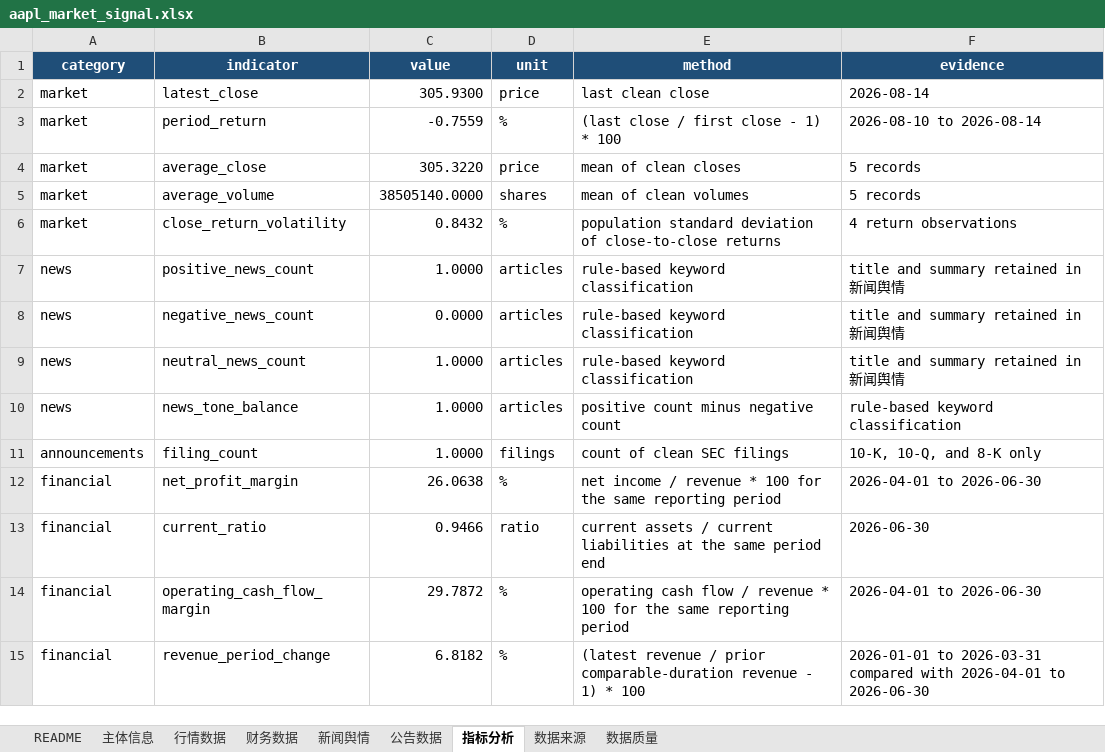
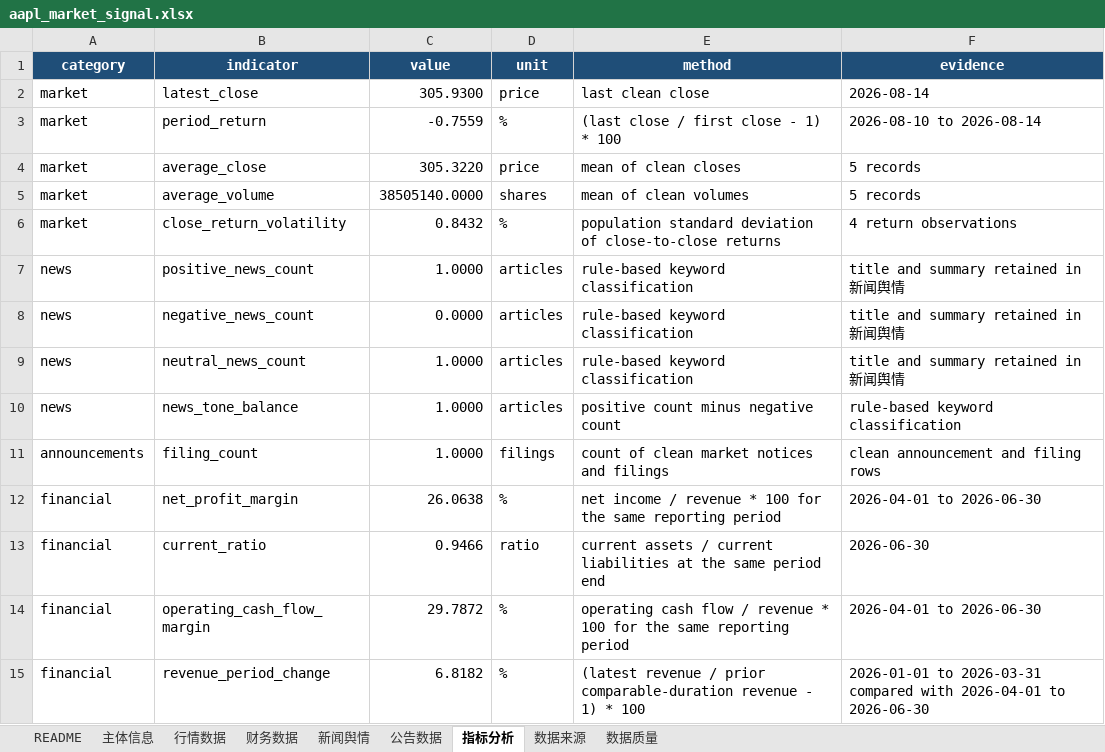
Before and after one commit to YWatering/MarketSignal-Intelligence, an Excel workbook: outputs/aapl_market_signal.xlsx, sheet 指标分析, drawn as a sheet; values as stored, in another font and other column widths than the file's, no borders; the diff names each change by its address in the sheet, - before the commit and + after, or states it on an @@ line.

Commit message:
feat: support Chinese stock markets

```diff
--- a/outputs/aapl_market_signal.xlsx (sheet 指标分析)
+++ b/outputs/aapl_market_signal.xlsx (sheet 指标分析)
-E11 (method): count of clean SEC filings
+E11 (method): count of clean market notices and filings
-F11 (evidence): 10-K, 10-Q, and 8-K only
+F11 (evidence): clean announcement and filing rows
```
Also changed, not shown: sheet 主体信息, sheet README, sheet 数据来源, sheet 公告数据, sheet 新闻舆情, sheet 行情数据, 1 more sheet, 8 other files.
